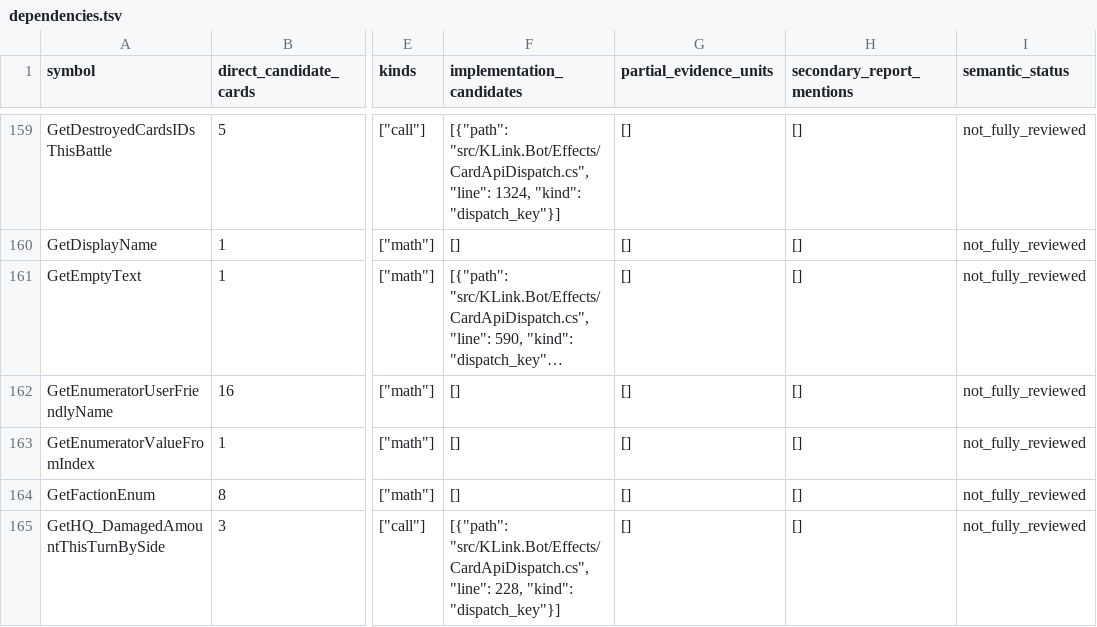
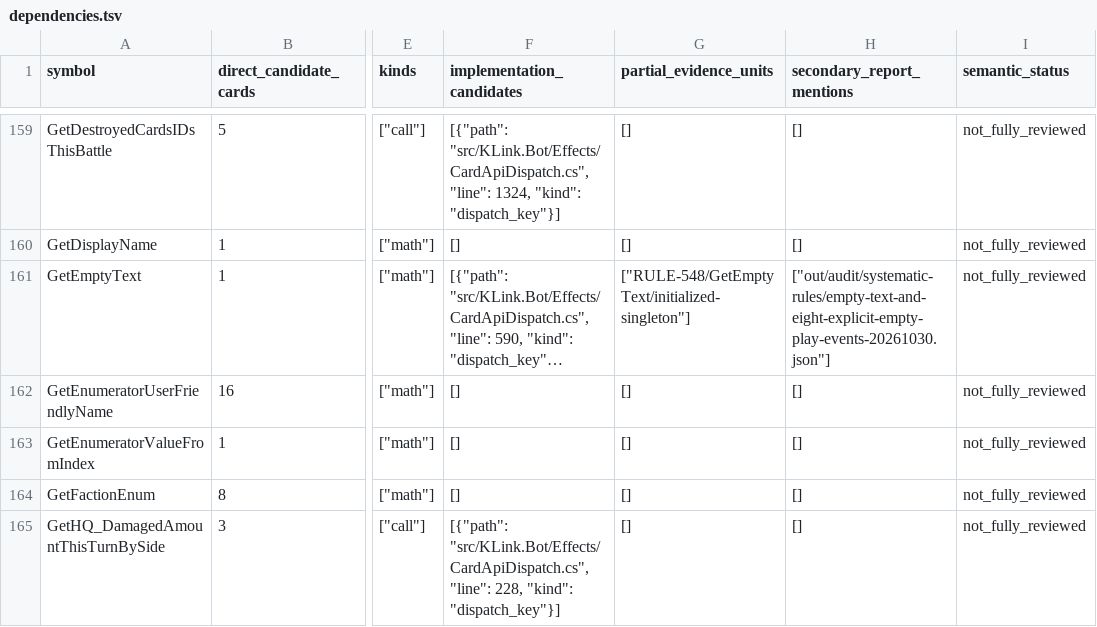
Before and after one commit to Xuewu-awa/KLink-bot, a TSV file: out/audit/coverage-matrix/dependencies.tsv, drawn as a sheet; only a part is shown, gaps mark what is left out; long unchanged cells end in …; the diff covers the shown part only; the diff names each change by its address in the sheet, - before the commit and + after, or states it on an @@ line.

```diff
--- a/out/audit/coverage-matrix/dependencies.tsv
+++ b/out/audit/coverage-matrix/dependencies.tsv
-G161 (partial_evidence_units): []
+G161 (partial_evidence_units): ["RULE-548/GetEmptyText/initialized-singleton"]
-H161 (secondary_report_mentions): []
+H161 (secondary_report_mentions): ["out/audit/systematic-rules/empty-text-and-eight-explicit-empty-play-events-20261030.json"]
```
Also changed, not shown: 1 edited cell elsewhere in this file, out/audit/coverage-matrix/reports.tsv, out/audit/progress-baseline/changed_files.tsv, 24 other files.
